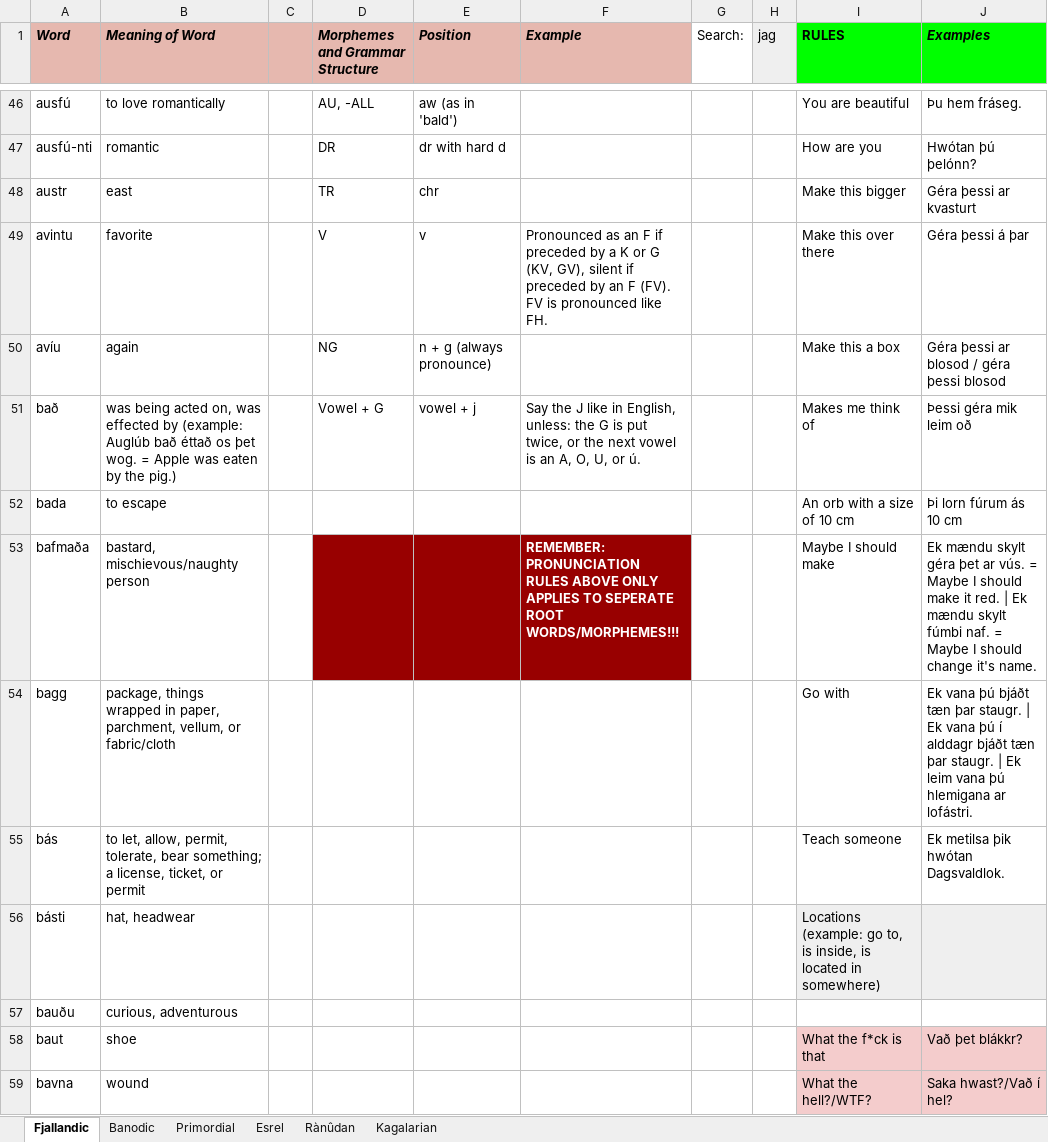
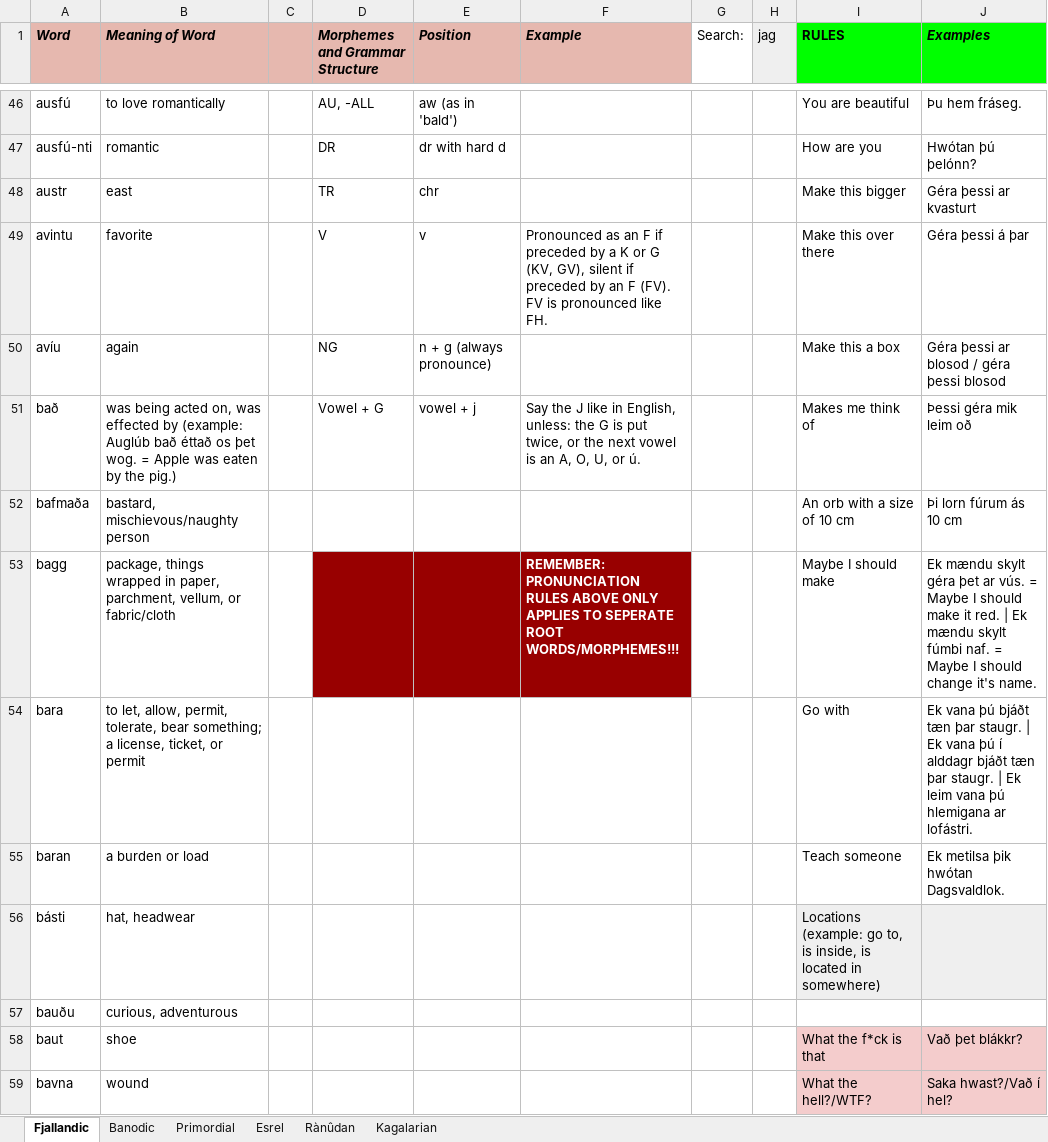
Before and after one commit to Oneo64/Auldworlde, an Excel workbook: Conlangs/Fantasy Languages.xlsx, sheet Fjallandic, drawn as a sheet; only a part is shown, gaps mark what is left out; values as stored, in another font and other column widths than the file's, no borders; charts and pictures not drawn; removed rows and columns are numbered as before the commit, all else as after; the diff covers the shown part only; the diff names each change by its address in the sheet, - before the commit and + after, or states it on an @@ line.

```diff
--- a/Conlangs/Fantasy Languages.xlsx (sheet Fjallandic)
+++ b/Conlangs/Fantasy Languages.xlsx (sheet Fjallandic)
-row 52: bada | to escape |  |  |  |  |  |  | An orb with a size of 10 cm | Þi lorn fúrum ás 10 cm
-D52:F52 fill: #980000
+D52:F52 fill: none
-F52 (Example): REMEMBER: PRONUNCIATION RULES ABOVE ONLY APPLIES TO SEPERATE ROOT WORDS/MORPHEMES!!!
+F52 (Example): (empty)
-I52 (RULES): Maybe I should make
+I52 (RULES): An orb with a size of 10 cm
-J52 (Examples): Ek mændu skylt géra þet ar vús. = Maybe I should make it red. | Ek mændu skylt fúmbi naf. = Maybe I should change it's name.
+J52 (Examples): Þi lorn fúrum ás 10 cm
-D53:F53 fill: none
+D53:F53 fill: #980000
-F53 (Example): (empty)
+F53 (Example): REMEMBER: PRONUNCIATION RULES ABOVE ONLY APPLIES TO SEPERATE ROOT WORDS/MORPHEMES!!!
-I53 (RULES): Go with
+I53 (RULES): Maybe I should make
-J53 (Examples): Ek vana þú bjáðt tæn þar staugr. | Ek vana þú í alddagr bjáðt tæn þar staugr. | Ek leim vana þú hlemigana ar lofástri.
+J53 (Examples): Ek mændu skylt géra þet ar vús. = Maybe I should make it red. | Ek mændu skylt fúmbi naf. = Maybe I should change it's name.
+row 54: bara | to let, allow, permit, tolerate, bear something; a license, ticket, or permit |  |  |  |  |  |  | Go with | Ek vana þú bjáðt tæn þar staugr. | Ek vana þú í alddagr bjáðt tæn þar staugr. | Ek leim vana þú hlemigana ar lofástri.
-A55 (Word): bás
+A55 (Word): baran
-B55 (Meaning of Word): to let, allow, permit, tolerate, bear something; a license, ticket, or permit
+B55 (Meaning of Word): a burden or load
```
Also changed, not shown: 13 added rows, 12 removed rows, 14 edited cells and cell formats elsewhere in this sheet, sheet Rànûdan, sheet Primordial, sheet Esrel.
